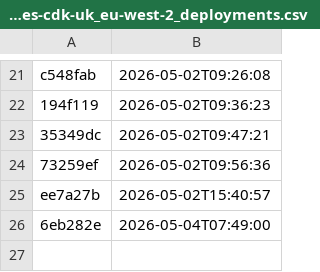
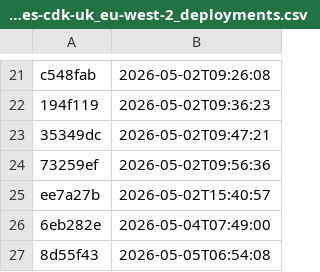
Before and after one commit to uk-gov-mirror/nhsdigital.electronic-prescription-service-account-resources, a CSV file: _data/dev_account-resources-cdk-uk_eu-west-2_deployments.csv, drawn as a sheet; only a part is shown, gaps mark what is left out.

```diff
--- a/_data/dev_account-resources-cdk-uk_eu-west-2_deployments.csv
+++ b/_data/dev_account-resources-cdk-uk_eu-west-2_deployments.csv
@@ -26 +26,2 @@ ee7a27b,2026-05-02T15:40:57
 6eb282e,2026-05-04T07:49:00
+8d55f43,2026-05-05T06:54:08
```
Also changed, not shown: 1 other file.
